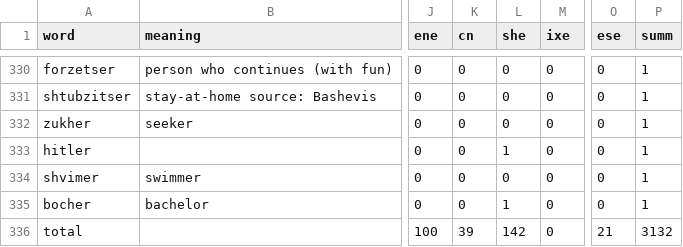
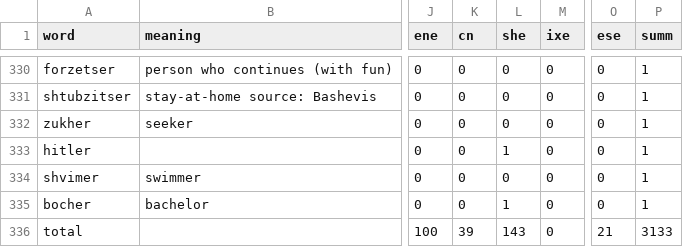
Before and after one commit to Timofeidedov/coursatsch, a CSV file: feminitives332 - feminitivestired.csv, drawn as a sheet; only a part is shown, gaps mark what is left out; the diff names each change by its address in the sheet, - before the commit and + after, or states it on an @@ line.

Commit message:
Update feminitives332 - feminitivestired.csv

```diff
--- a/feminitives332 - feminitivestired.csv
+++ b/feminitives332 - feminitivestired.csv
-L336 (she): 142
+L336 (she): 143
-P336 (summ): 3132
+P336 (summ): 3133
```
